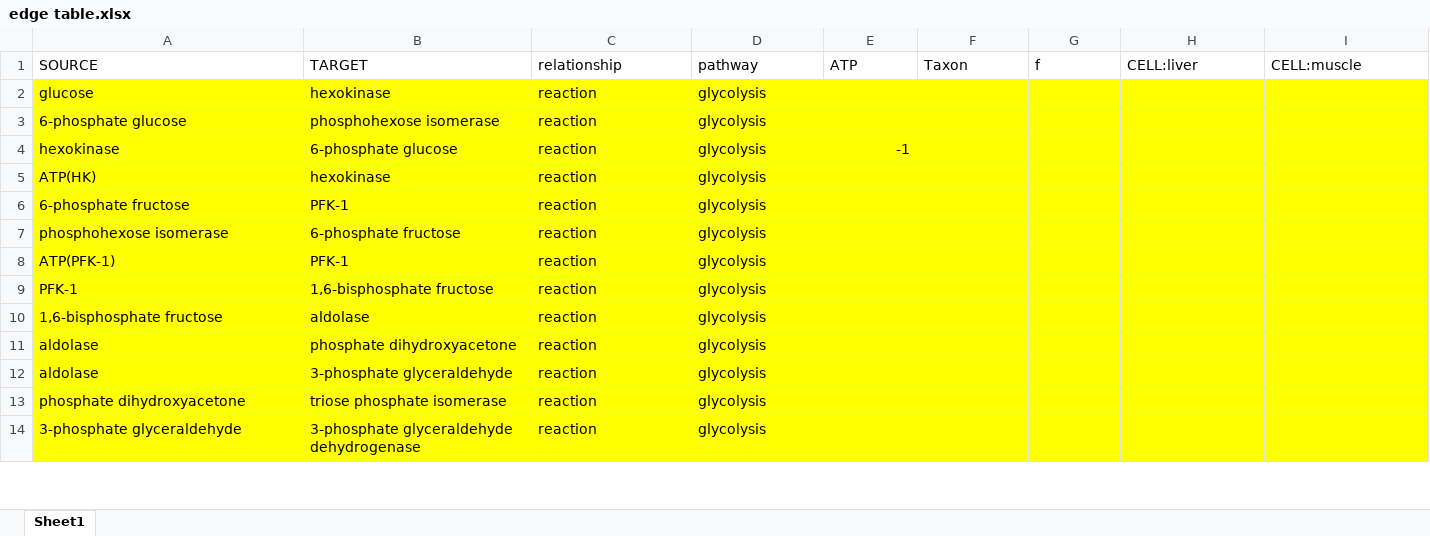
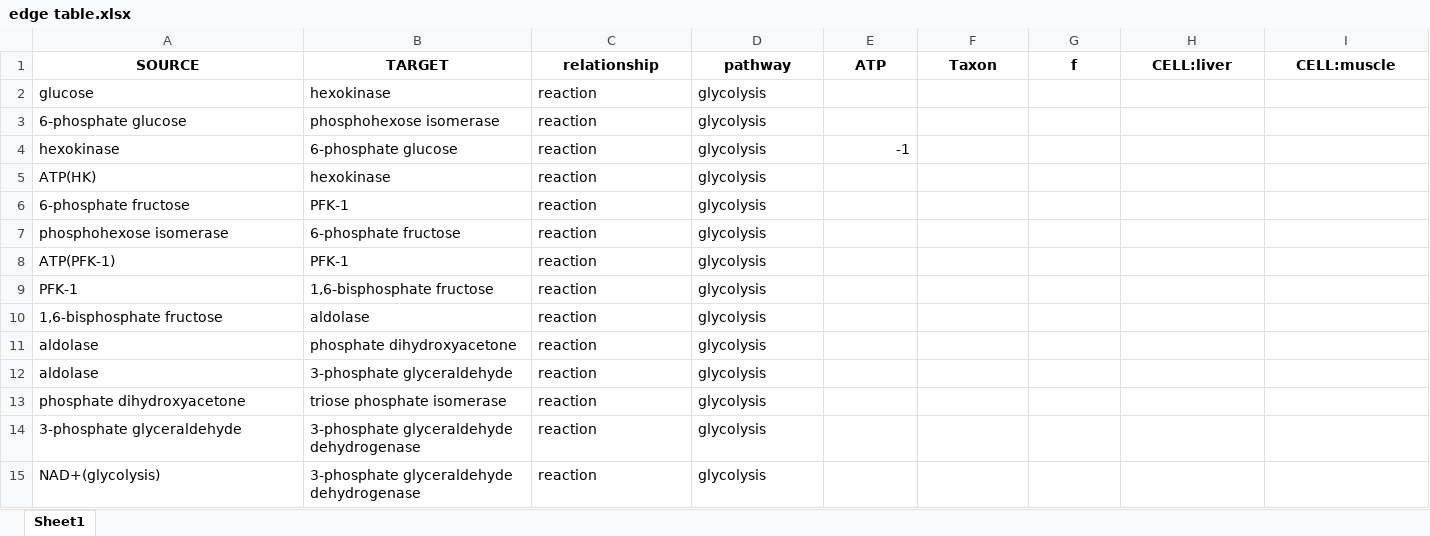
Before and after one commit to Zasikal114/BioChem, an Excel workbook: Table/edge table.xlsx, sheet Sheet1, drawn as a sheet; only a part is shown; values as stored, in another font and other column widths than the file's, no borders; rows hold the shown columns only; the diff covers the shown part only; the diff names each change by its address in the sheet, - before the commit and + after, or states it on an @@ line.

```diff
--- a/Table/edge table.xlsx (sheet Sheet1)
+++ b/Table/edge table.xlsx (sheet Sheet1)
@@ A1:I1 bold: off → on, alignment: left → center @@
-A2:I14 fill: #FFFF00
+A2:I14 fill: none
+row 15: NAD+(glycolysis) | 3-phosphate glyceraldehyde dehydrogenase | reaction | glycolysis
```
Also changed, not shown: 5 added rows, 22 removed rows, 68 edited cells and cell formats elsewhere in this sheet, Table/node table.xlsx, 17 other files.
